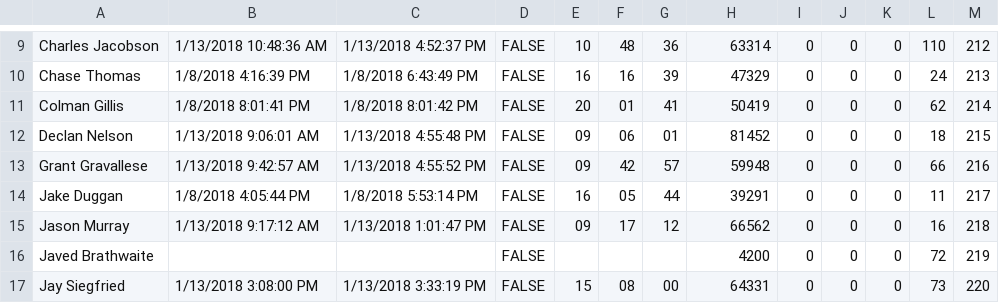
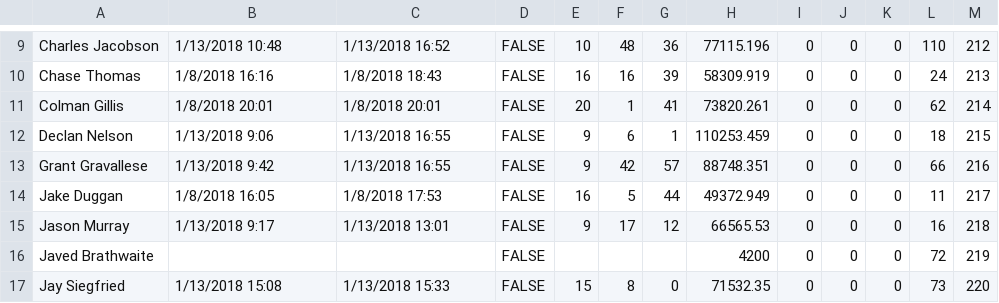
Before and after one commit to prifken/robotics3958, a CSV file: 2018 Attendance/Data/Data.csv, drawn as a sheet; only a part is shown, gaps mark what is left out; the diff covers the shown part only; the diff names each change by its address in the sheet, - before the commit and + after, or states it on an @@ line.

```diff
--- a/2018 Attendance/Data/Data.csv
+++ b/2018 Attendance/Data/Data.csv
-B9: 1/13/2018 10:48:36 AM
+B9: 1/13/2018 10:48
-C9: 1/13/2018 4:52:37 PM
+C9: 1/13/2018 16:52
-H9: 63314
+H9: 77115.196
-B10: 1/8/2018 4:16:39 PM
+B10: 1/8/2018 16:16
-C10: 1/8/2018 6:43:49 PM
+C10: 1/8/2018 18:43
-H10: 47329
+H10: 58309.919
-B11: 1/8/2018 8:01:41 PM
+B11: 1/8/2018 20:01
-C11: 1/8/2018 8:01:42 PM
+C11: 1/8/2018 20:01
-F11: 01
+F11: 1
-H11: 50419
+H11: 73820.261
-B12: 1/13/2018 9:06:01 AM
+B12: 1/13/2018 9:06
-C12: 1/13/2018 4:55:48 PM
+C12: 1/13/2018 16:55
-E12:E13: 09
+E12:E13: 9
-F12: 06
+F12: 6
-G12: 01
+G12: 1
-H12: 81452
+H12: 110253.459
-B13: 1/13/2018 9:42:57 AM
+B13: 1/13/2018 9:42
-C13: 1/13/2018 4:55:52 PM
+C13: 1/13/2018 16:55
-H13: 59948
+H13: 88748.351
-B14: 1/8/2018 4:05:44 PM
+B14: 1/8/2018 16:05
-C14: 1/8/2018 5:53:14 PM
+C14: 1/8/2018 17:53
-F14: 05
+F14: 5
-H14: 39291
+H14: 49372.949
-B15: 1/13/2018 9:17:12 AM
+B15: 1/13/2018 9:17
-C15: 1/13/2018 1:01:47 PM
+C15: 1/13/2018 13:01
-E15: 09
+E15: 9
-H15: 66562
+H15: 66565.53
-B17: 1/13/2018 3:08:00 PM
+B17: 1/13/2018 15:08
-C17: 1/13/2018 3:33:19 PM
+C17: 1/13/2018 15:33
-F17: 08
+F17: 8
-G17: 00
+G17: 0
-H17: 64331
+H17: 71532.35
```
Also changed, not shown: 97 edited cells elsewhere in this file.
